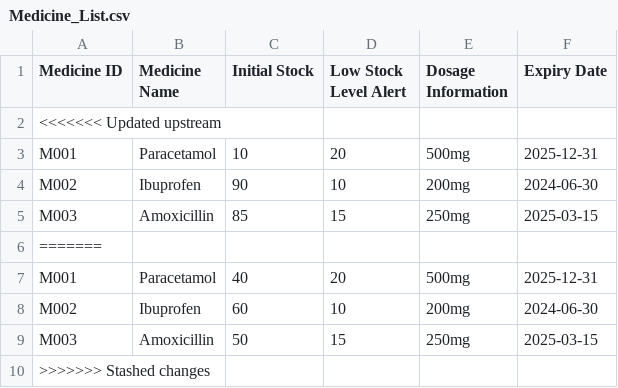
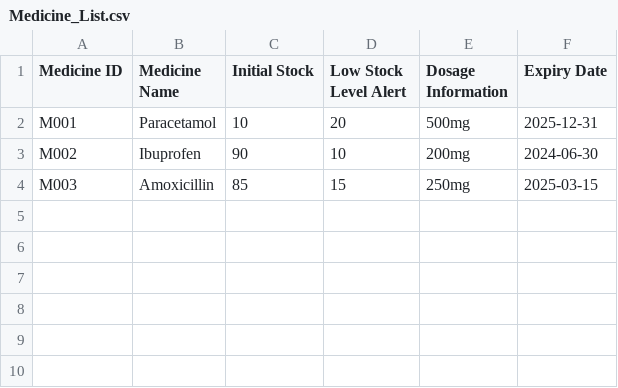
Before and after one commit to SiawXuan15/SC2002-project, a CSV file: SC2002(SPLIT)/Data/Medicine_List.csv, drawn as a sheet.

```diff
--- a/SC2002(SPLIT)/Data/Medicine_List.csv
+++ b/SC2002(SPLIT)/Data/Medicine_List.csv
@@ -1,3 +1,2 @@
 Medicine ID,Medicine Name,Initial Stock,Low Stock Level Alert,Dosage Information,Expiry Date
-<<<<<<< Updated upstream
 M001,Paracetamol,10,20,500mg,2025-12-31
@@ -5,6 +4 @@ M002,Ibuprofen,90,10,200mg,2024-06-30
 M003,Amoxicillin,85,15,250mg,2025-03-15
-=======
-M001,Paracetamol,40,20,500mg,2025-12-31
-M002,Ibuprofen,60,10,200mg,2024-06-30
-M003,Amoxicillin,50,15,250mg,2025-03-15
->>>>>>> Stashed changes
```
Also changed, not shown: SC2002(SPLIT)/Data/Appointments.csv, SC2002(SPLIT)/Data/Medical_Records.csv, 10 other files.
